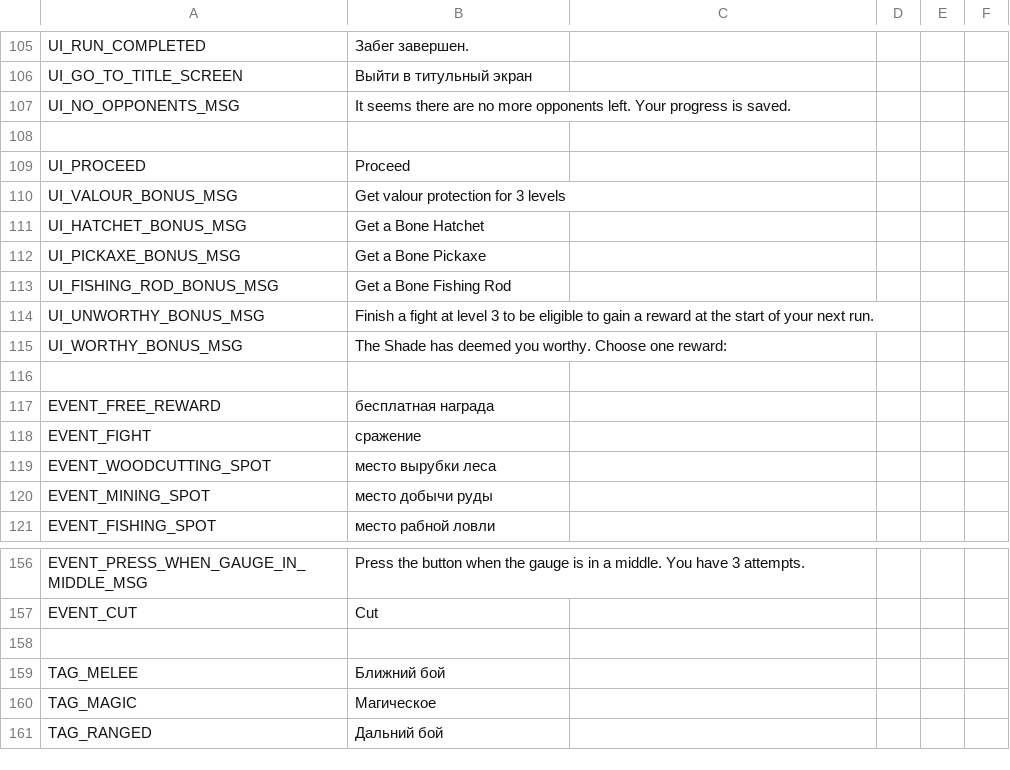
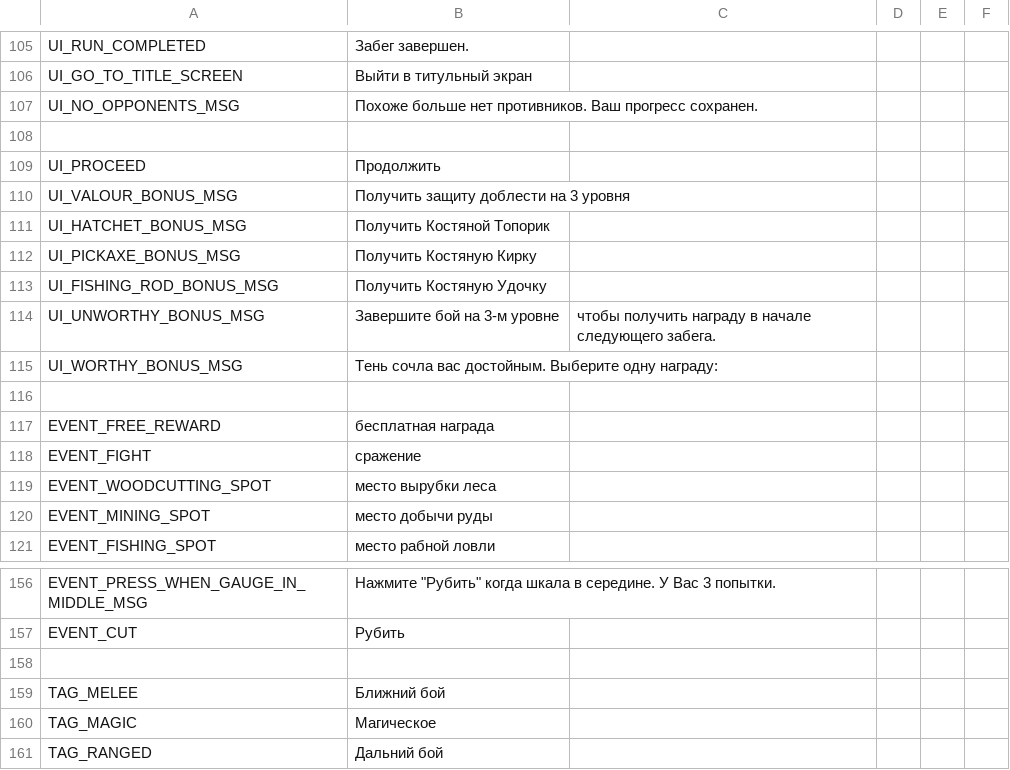
Before and after one commit to shadecoredev/RealmshadeData, a CSV file: data/translations/russian.csv, drawn as a sheet; only a part is shown, gaps mark what is left out; the diff covers the shown part only; the diff names each change by its address in the sheet, - before the commit and + after, or states it on an @@ line.

Commit message:
added missing translation keys

```diff
--- a/data/translations/russian.csv
+++ b/data/translations/russian.csv
-B107: It seems there are no more opponents left. Your progress is saved.
+B107: Похоже больше нет противников. Ваш прогресс сохранен.
-B109: Proceed
+B109: Продолжить
-B110: Get valour protection for 3 levels
+B110: Получить защиту доблести на 3 уровня
-B111: Get a Bone Hatchet
+B111: Получить Костяной Топорик
-B112: Get a Bone Pickaxe
+B112: Получить Костяную Кирку
-B113: Get a Bone Fishing Rod
+B113: Получить Костяную Удочку
-B114: Finish a fight at level 3 to be eligible to gain a reward at the start of your next run.
+B114: Завершите бой на 3-м уровне
-C114: (empty)
+C114: чтобы получить награду в начале следующего забега.
-B115: The Shade has deemed you worthy. Choose one reward:
+B115: Тень сочла вас достойным. Выберите одну награду:
-B156: Press the button when the gauge is in a middle. You have 3 attempts.
+B156: Нажмите "Рубить" когда шкала в середине. У Вас 3 попытки.
-B157: Cut
+B157: Рубить
```
Also changed, not shown: 14 added rows, 14 removed rows and 13 edited cells elsewhere in this file, data/translations/english.csv, 3 other files.
